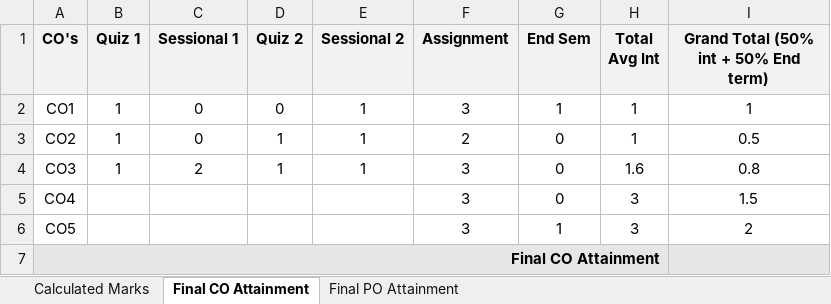
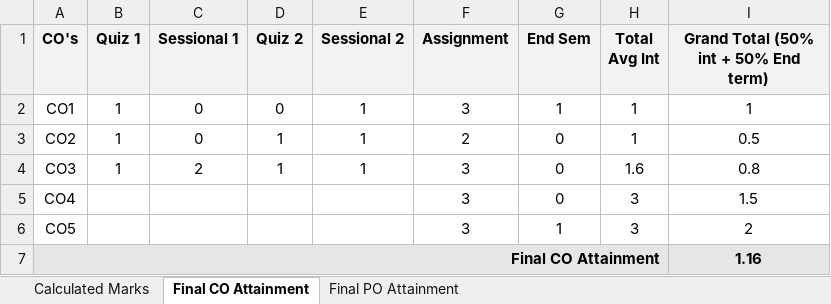
Before and after one commit to Bikram-57/Attainment_Calculator, an Excel workbook: backend/downloads/reports/Report_CA2301_2026.xlsx, sheet Final CO Attainment, drawn as a sheet; values as stored, in another font and other column widths than the file's, no borders; the diff names each change by its address in the sheet, - before the commit and + after, or states it on an @@ line.

Commit message:
fully prepare download api and resolve the missing value error

```diff
--- a/backend/downloads/reports/Report_CA2301_2026.xlsx (sheet Final CO Attainment)
+++ b/backend/downloads/reports/Report_CA2301_2026.xlsx (sheet Final CO Attainment)
-I7: (empty)
+I7: 1.16
```
Also changed, not shown: 5 other files.
